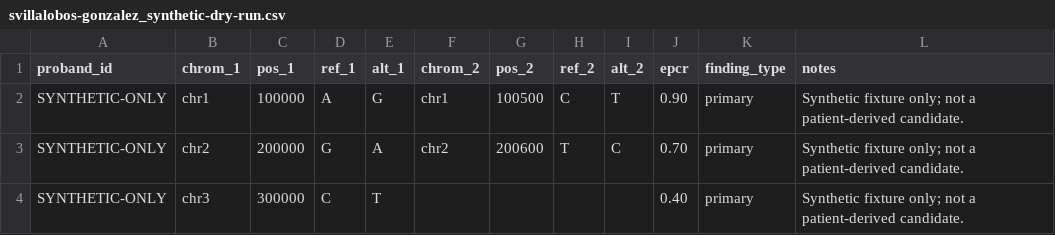
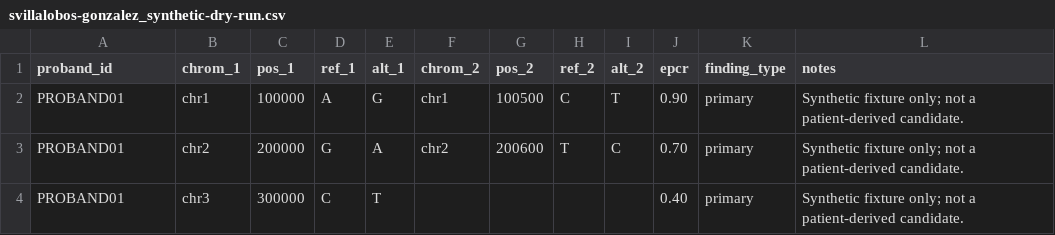
Before and after one commit to SVG-campus/mva-hackathon-2026, a CSV file: submission/synthetic/svillalobos-gonzalez_synthetic-dry-run.csv, drawn as a sheet.

Commit message:
fix: use official Track 1 proband identifier

```diff
--- a/submission/synthetic/svillalobos-gonzalez_synthetic-dry-run.csv
+++ b/submission/synthetic/svillalobos-gonzalez_synthetic-dry-run.csv
@@ -1,4 +1,4 @@
 proband_id,chrom_1,pos_1,ref_1,alt_1,chrom_2,pos_2,ref_2,alt_2,epcr,finding_type,notes
-SYNTHETIC-ONLY,chr1,100000,A,G,chr1,100500,C,T,0.90,primary,Synthetic fixture only; not a patient-derived candidate.
-SYNTHETIC-ONLY,chr2,200000,G,A,chr2,200600,T,C,0.70,primary,Synthetic fixture only; not a patient-derived candidate.
-SYNTHETIC-ONLY,chr3,300000,C,T,,,,,0.40,primary,Synthetic fixture only; not a patient-derived candidate.
+PROBAND01,chr1,100000,A,G,chr1,100500,C,T,0.90,primary,Synthetic fixture only; not a patient-derived candidate.
+PROBAND01,chr2,200000,G,A,chr2,200600,T,C,0.70,primary,Synthetic fixture only; not a patient-derived candidate.
+PROBAND01,chr3,300000,C,T,,,,,0.40,primary,Synthetic fixture only; not a patient-derived candidate.
```
Also changed, not shown: submission/public/svillalobos-gonzalez_model1_bub1b_predictions.csv, 6 other files.
